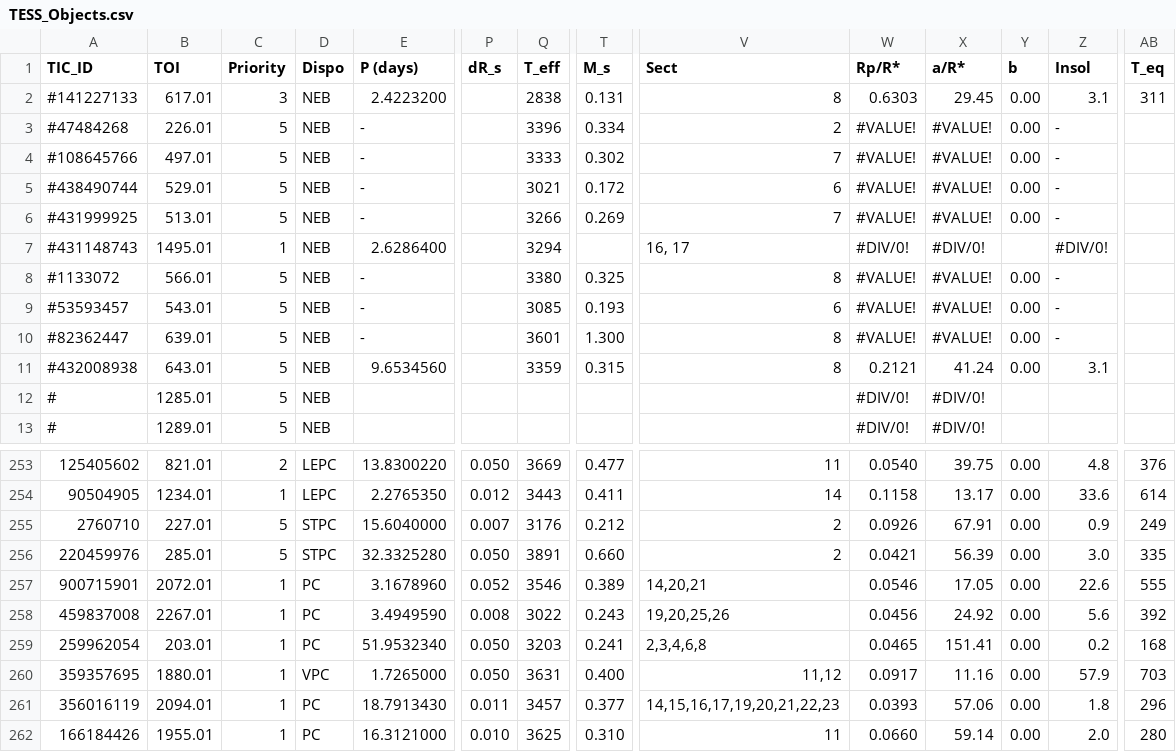
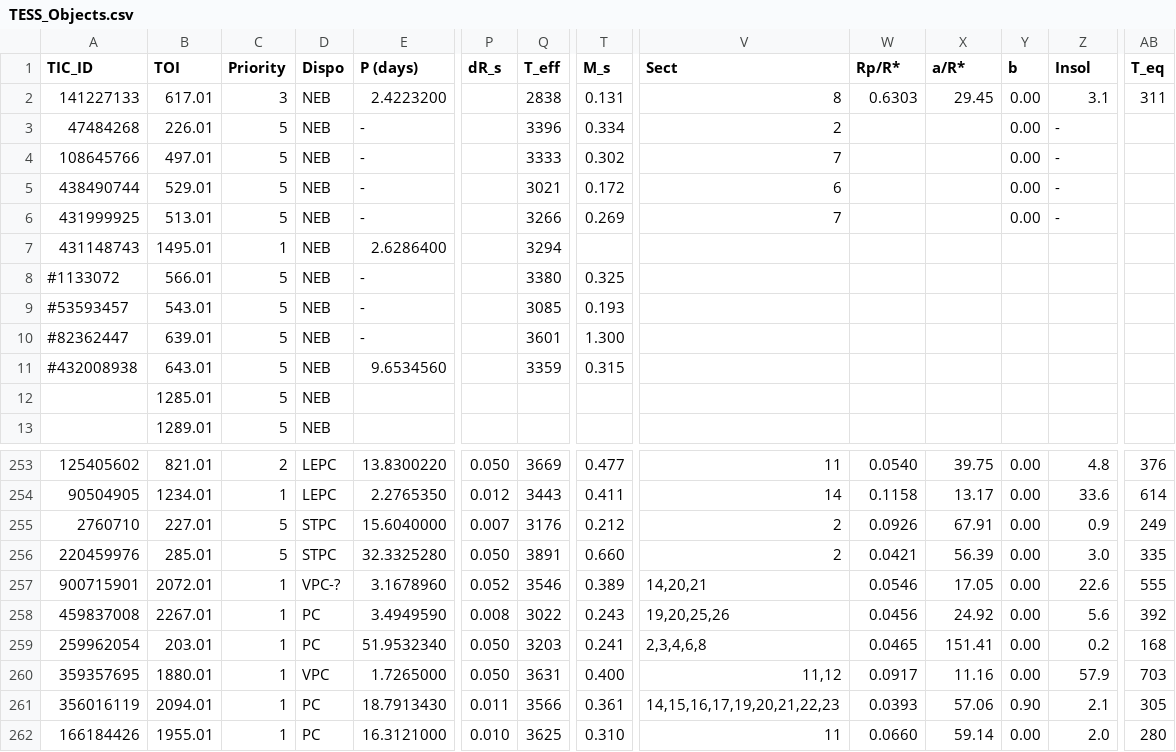
Before and after one commit to will-waalkes/TFOP, a CSV file: Transit_Analysis/data/TESS_Objects.csv, drawn as a sheet; only a part is shown, gaps mark what is left out; the diff covers the shown part only; the diff names each change by its address in the sheet, - before the commit and + after, or states it on an @@ line.

```diff
--- a/Transit_Analysis/data/TESS_Objects.csv
+++ b/Transit_Analysis/data/TESS_Objects.csv
-A2 (TIC_ID): #141227133
+A2 (TIC_ID): 141227133
-A3 (TIC_ID): #47484268
+A3 (TIC_ID): 47484268
-W3:W6 (Rp/R*): #VALUE!
+W3:W6 (Rp/R*): (empty)
-X3:X6 (a/R*): #VALUE!
+X3:X6 (a/R*): (empty)
-A4 (TIC_ID): #108645766
+A4 (TIC_ID): 108645766
-A5 (TIC_ID): #438490744
+A5 (TIC_ID): 438490744
-A6 (TIC_ID): #431999925
+A6 (TIC_ID): 431999925
-A7 (TIC_ID): #431148743
+A7 (TIC_ID): 431148743
-V7 (Sect): 16, 17
+V7 (Sect): (empty)
-W7 (Rp/R*): #DIV/0!
+W7 (Rp/R*): (empty)
-X7 (a/R*): #DIV/0!
+X7 (a/R*): (empty)
-Z7 (Insol): #DIV/0!
+Z7 (Insol): (empty)
-V8 (Sect): 8
+V8 (Sect): (empty)
-W8:W10 (Rp/R*): #VALUE!
+W8:W10 (Rp/R*): (empty)
-X8:X10 (a/R*): #VALUE!
+X8:X10 (a/R*): (empty)
-Y8:Y11 (b): 0.00
+Y8:Y11 (b): (empty)
-Z8:Z10 (Insol): -
+Z8:Z10 (Insol): (empty)
-V9 (Sect): 6
+V9 (Sect): (empty)
-V10:V11 (Sect): 8
+V10:V11 (Sect): (empty)
-W11 (Rp/R*): 0.2121
+W11 (Rp/R*): (empty)
-X11 (a/R*): 41.24
+X11 (a/R*): (empty)
-Z11 (Insol): 3.1
+Z11 (Insol): (empty)
-A12:A13 (TIC_ID): #
+A12:A13 (TIC_ID): (empty)
-W12:W13 (Rp/R*): #DIV/0!
+W12:W13 (Rp/R*): (empty)
-X12:X13 (a/R*): #DIV/0!
+X12:X13 (a/R*): (empty)
-D257 (Dispo): PC
+D257 (Dispo): VPC-?
-Q261 (T_eff): 3457
+Q261 (T_eff): 3566
-T261 (M_s): 0.377
+T261 (M_s): 0.361
-Y261 (b): 0.00
+Y261 (b): 0.90
-Z261 (Insol): 1.8
+Z261 (Insol): 2.1
-AB261 (T_eq): 296
+AB261 (T_eq): 305
```
Also changed, not shown: 24 edited cells elsewhere in this file, 8 other files.
